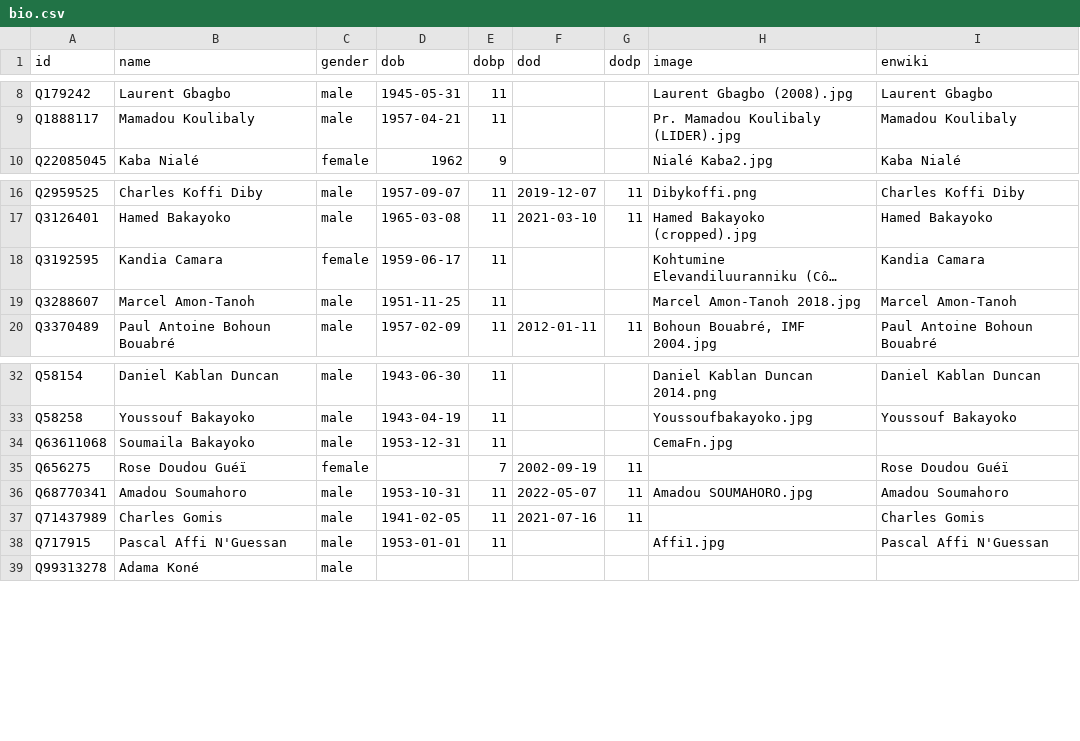
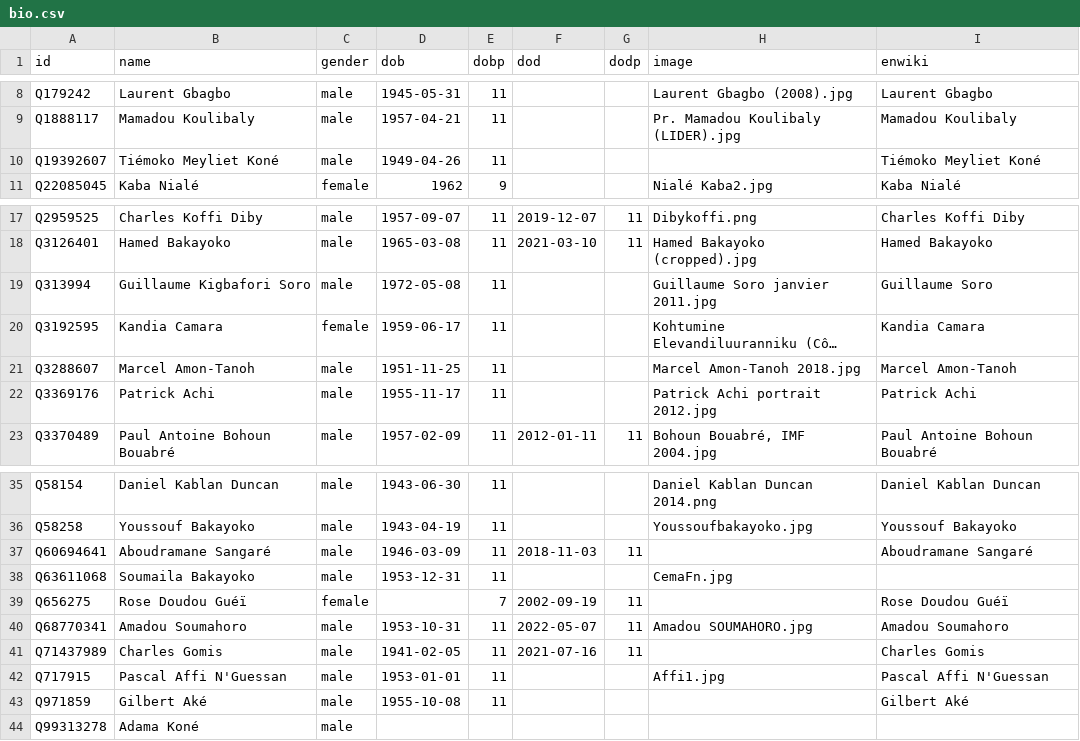
Before and after one commit to every-politician-scrapers/ivory-coast, a CSV file: html/bio.csv, drawn as a sheet; only a part is shown, gaps mark what is left out; long unchanged cells end in …; the diff names each change by its address in the sheet, - before the commit and + after, or states it on an @@ line.

```diff
--- a/html/bio.csv
+++ b/html/bio.csv
+row 10: Q19392607 | Tiémoko Meyliet Koné | male | 1949-04-26 | 11 |  |  |  | Tiémoko Meyliet Koné
+row 19: Q313994 | Guillaume Kigbafori Soro | male | 1972-05-08 | 11 |  |  | Guillaume Soro janvier 2011.jpg | Guillaume Soro
+row 22: Q3369176 | Patrick Achi | male | 1955-11-17 | 11 |  |  | Patrick Achi portrait 2012.jpg | Patrick Achi
+row 37: Q60694641 | Aboudramane Sangaré | male | 1946-03-09 | 11 | 2018-11-03 | 11 |  | Aboudramane Sangaré
+row 43: Q971859 | Gilbert Aké | male | 1955-10-08 | 11 |  |  |  | Gilbert Aké
```
Also changed, not shown: html/current.csv, html/holders21.csv, 5 other files.
